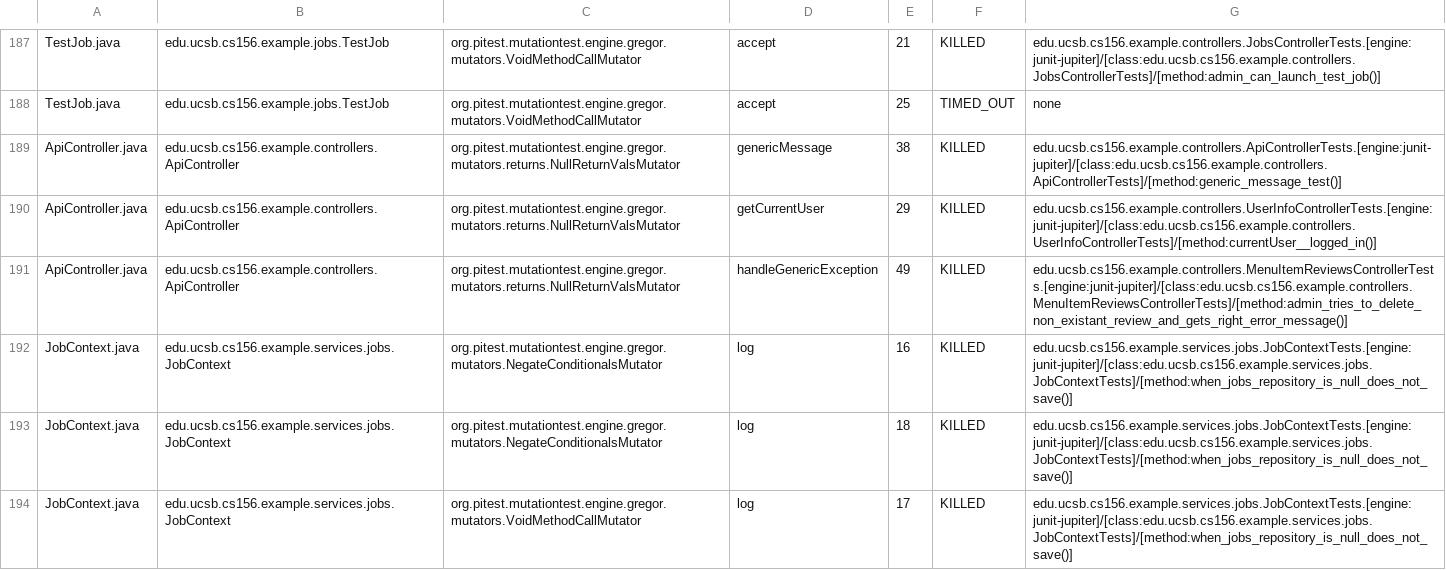
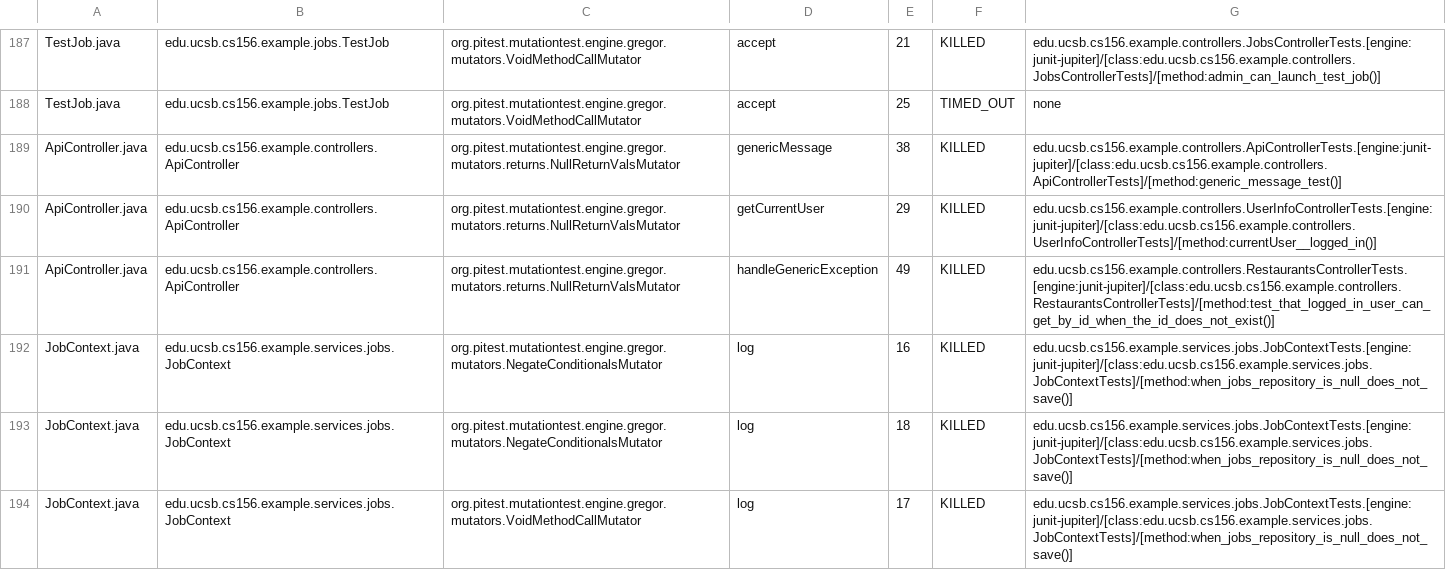
Before and after one commit to ucsb-cs156-s25/team02-s25-16, a CSV file: prs/142/pitest/mutations.csv, drawn as a sheet; only a part is shown, gaps mark what is left out.

Commit message:
Deploying to gh-pages from @ ucsb-cs156-s25/team02-s25-16@1ac8252e4ff71f50d164613f7ae16d7fe6cb3b40 🚀

```diff
--- a/prs/142/pitest/mutations.csv
+++ b/prs/142/pitest/mutations.csv
@@ -190,3 +190,3 @@ ApiController.java,edu.ucsb.cs156.example.controllers.ApiController,org.pitest.m
 ApiController.java,edu.ucsb.cs156.example.controllers.ApiController,org.pitest.mutationtest.engine.gregor.mutators.returns.NullReturnValsMutator,getCurrentUser,29,KILLED,edu.ucsb.cs156.example.controllers.UserInfoControllerTests.[engine:junit-jupiter]/[class:edu.ucsb.cs156.example.controllers.UserInfoControllerTests]/[method:currentUser__logged_in()]
-ApiController.java,edu.ucsb.cs156.example.controllers.ApiController,org.pitest.mutationtest.engine.gregor.mutators.returns.NullReturnValsMutator,handleGenericException,49,KILLED,edu.ucsb.cs156.example.controllers.MenuItemReviewsControllerTests.[engine:junit-jupiter]/[class:edu.ucsb.cs156.example.controllers.MenuItemReviewsControllerTests]/[method:admin_tries_to_delete_non_existant_review_and_gets_right_error_message()]
+ApiController.java,edu.ucsb.cs156.example.controllers.ApiController,org.pitest.mutationtest.engine.gregor.mutators.returns.NullReturnValsMutator,handleGenericException,49,KILLED,edu.ucsb.cs156.example.controllers.RestaurantsControllerTests.[engine:junit-jupiter]/[class:edu.ucsb.cs156.example.controllers.RestaurantsControllerTests]/[method:test_that_logged_in_user_can_get_by_id_when_the_id_does_not_exist()]
 JobContext.java,edu.ucsb.cs156.example.services.jobs.JobContext,org.pitest.mutationtest.engine.gregor.mutators.NegateConditionalsMutator,log,16,KILLED,edu.ucsb.cs156.example.services.jobs.JobContextTests.[engine:junit-jupiter]/[class:edu.ucsb.cs156.example.services.jobs.JobContextTests]/[method:when_jobs_repository_is_null_does_not_save()]
```
Also changed, not shown: 21 other files.
